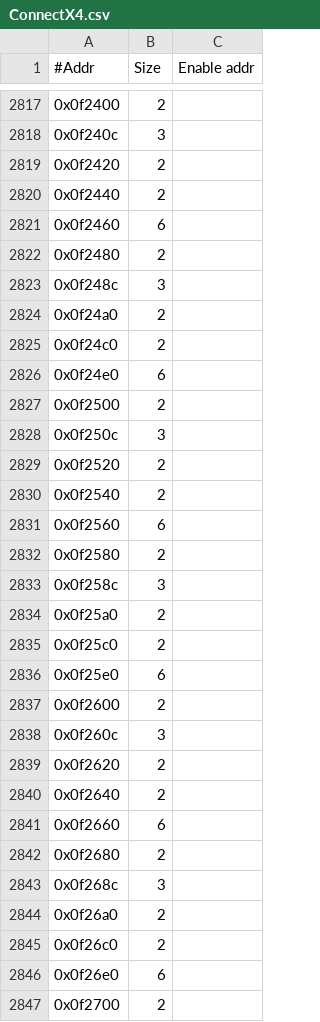
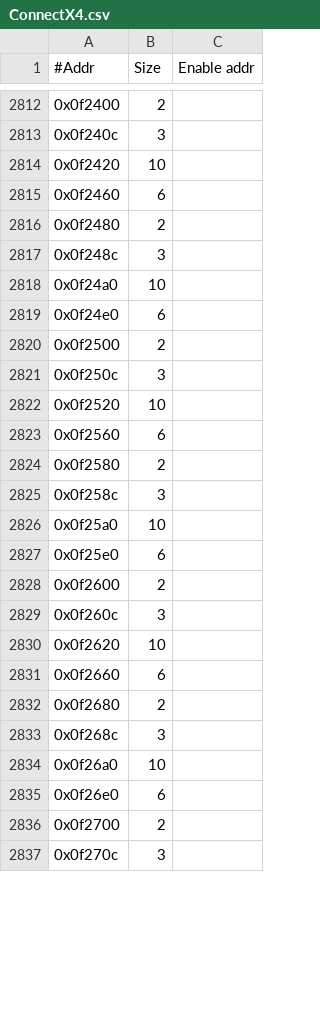
Before and after one commit to Mellanox/mstflint, a CSV file: mstdump/mstdump_dbs/ConnectX4.csv, drawn as a sheet; only a part is shown, gaps mark what is left out; the shorter side is filled out with more unchanged rows; the diff covers the shown part only.

```diff
--- a/mstdump/mstdump_dbs/ConnectX4.csv
+++ b/mstdump/mstdump_dbs/ConnectX4.csv
@@ -2818,4 +2813,3 @@
 0x0f240c,3,
-0x0f2420,2,
-0x0f2440,2,
+0x0f2420,10,
 0x0f2460,6,
@@ -2823,4 +2817,3 @@
 0x0f248c,3,
-0x0f24a0,2,
-0x0f24c0,2,
+0x0f24a0,10,
 0x0f24e0,6,
@@ -2828,4 +2821,3 @@
 0x0f250c,3,
-0x0f2520,2,
-0x0f2540,2,
+0x0f2520,10,
 0x0f2560,6,
@@ -2833,4 +2825,3 @@
 0x0f258c,3,
-0x0f25a0,2,
-0x0f25c0,2,
+0x0f25a0,10,
 0x0f25e0,6,
@@ -2838,4 +2829,3 @@
 0x0f260c,3,
-0x0f2620,2,
-0x0f2640,2,
+0x0f2620,10,
 0x0f2660,6,
@@ -2843,4 +2833,3 @@
 0x0f268c,3,
-0x0f26a0,2,
-0x0f26c0,2,
+0x0f26a0,10,
 0x0f26e0,6,
```
Also changed, not shown: 6 added rows, 13 removed rows and 18 edited cells elsewhere in this file, mstdump/mstdump_dbs/ConnectX3Pro.csv, 33 other files.
